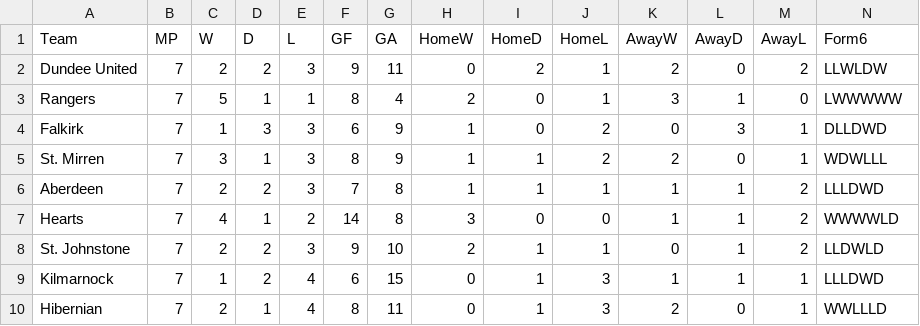
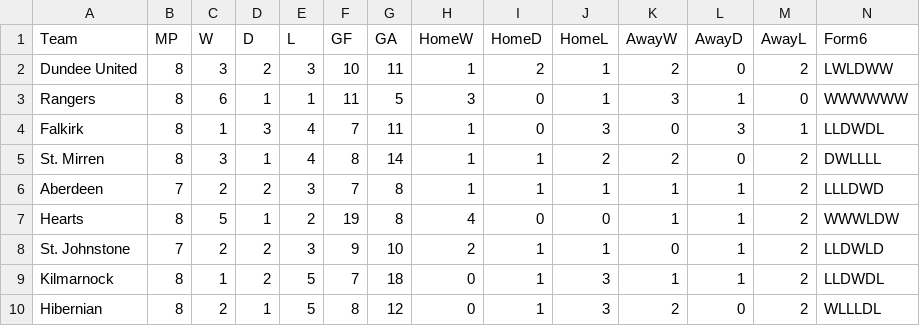
Before and after one commit to redrhino-dot/spl-forecast, a CSV file: team_stats.csv, drawn as a sheet; only a part is shown; the diff covers the shown part only.

```diff
--- a/team_stats.csv
+++ b/team_stats.csv
@@ -1,10 +1,10 @@
 Team,MP,W,D,L,GF,GA,HomeW,HomeD,HomeL,AwayW,AwayD,AwayL,Form6
-Dundee United,7,2,2,3,9,11,0,2,1,2,0,2,LLWLDW
-Rangers,7,5,1,1,8,4,2,0,1,3,1,0,LWWWWW
-Falkirk,7,1,3,3,6,9,1,0,2,0,3,1,DLLDWD
-St. Mirren,7,3,1,3,8,9,1,1,2,2,0,1,WDWLLL
+Dundee United,8,3,2,3,10,11,1,2,1,2,0,2,LWLDWW
+Rangers,8,6,1,1,11,5,3,0,1,3,1,0,WWWWWW
+Falkirk,8,1,3,4,7,11,1,0,3,0,3,1,LLDWDL
+St. Mirren,8,3,1,4,8,14,1,1,2,2,0,2,DWLLLL
 Aberdeen,7,2,2,3,7,8,1,1,1,1,1,2,LLLDWD
-Hearts,7,4,1,2,14,8,3,0,0,1,1,2,WWWWLD
+Hearts,8,5,1,2,19,8,4,0,0,1,1,2,WWWLDW
 St. Johnstone,7,2,2,3,9,10,2,1,1,0,1,2,LLDWLD
-Kilmarnock,7,1,2,4,6,15,0,1,3,1,1,1,LLLDWD
-Hibernian,7,2,1,4,8,11,0,1,3,2,0,1,WWLLLD
+Kilmarnock,8,1,2,5,7,18,0,1,3,1,1,2,LLDWDL
+Hibernian,8,2,1,5,8,12,0,1,3,2,0,2,WLLLDL
```
Also changed, not shown: 16 edited cells elsewhere in this file, results.csv, 3 other files.
